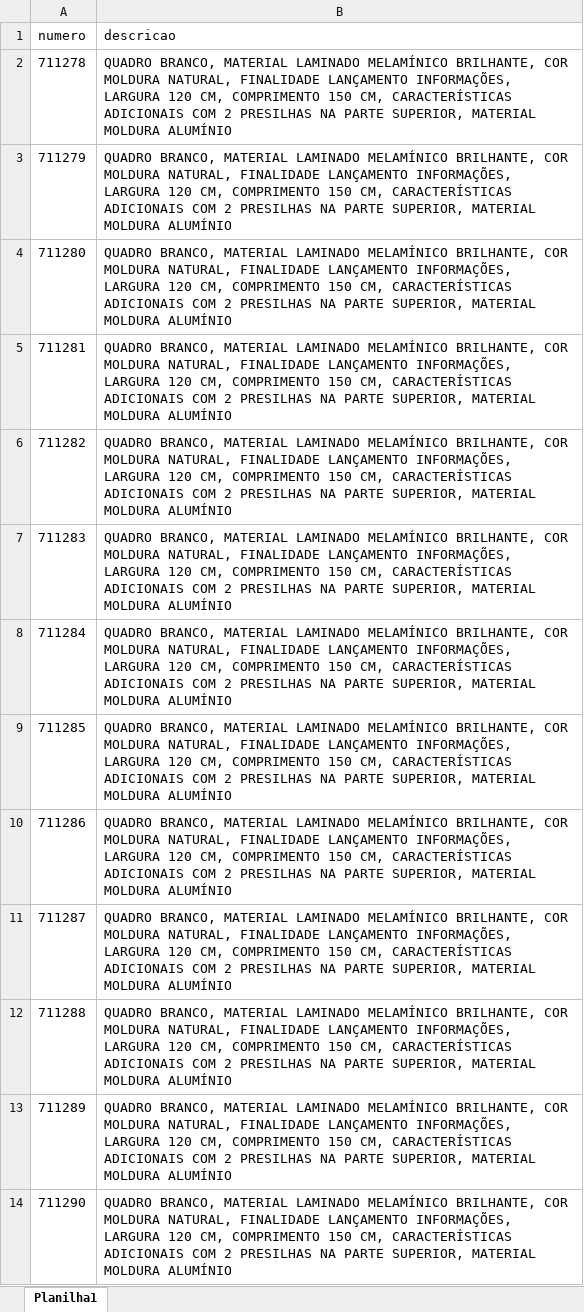
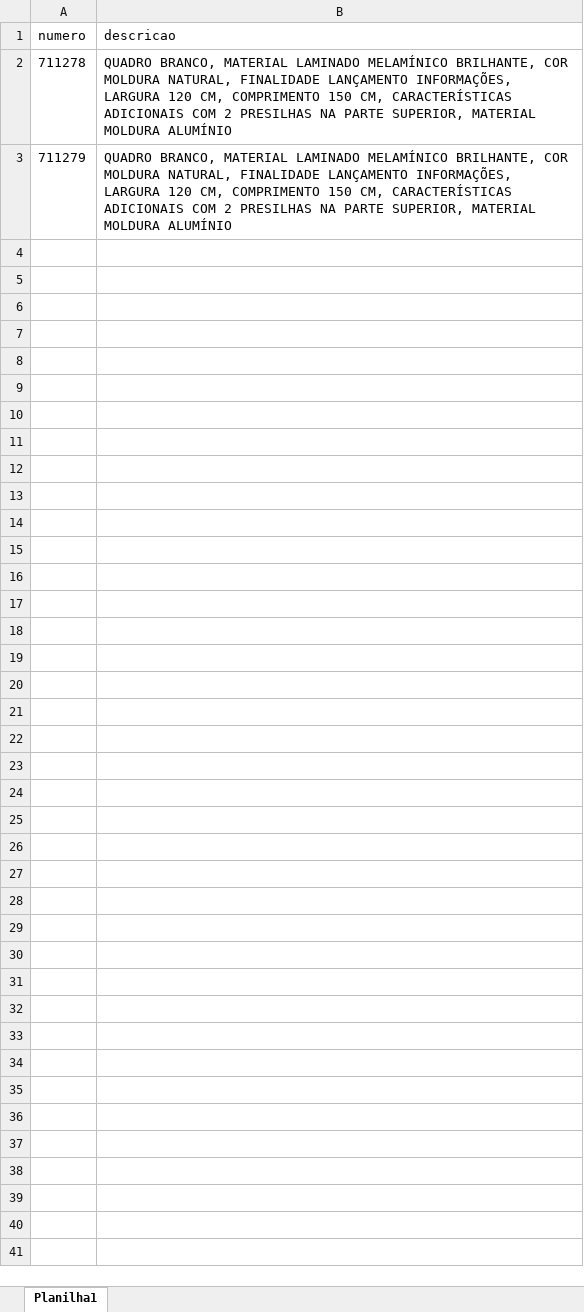
Before and after one commit to jhonnatas/barcode, an Excel workbook: lib/data.xlsx, sheet Planilha1, drawn as a sheet; only a part is shown; values as stored, in another font and other column widths than the file's, no borders; charts and pictures not drawn; the diff covers the shown part only; the diff names each change by its address in the sheet, - before the commit and + after, or states it on an @@ line.

```diff
--- a/lib/data.xlsx (sheet Planilha1)
+++ b/lib/data.xlsx (sheet Planilha1)
-row 4: 711280 | QUADRO BRANCO, MATERIAL LAMINADO MELAMÍNICO BRILHANTE, COR MOLDURA NATURAL, FINALIDADE LANÇAMENTO INFORMAÇÕES, LARGURA 120 CM, COMPRIMENTO 150 CM, CARACTERÍSTICAS ADICIONAIS COM 2 PRESILHAS NA PARTE SUPERIOR, MATERIAL MOLDURA ALUMÍNIO
-row 5: 711281 | QUADRO BRANCO, MATERIAL LAMINADO MELAMÍNICO BRILHANTE, COR MOLDURA NATURAL, FINALIDADE LANÇAMENTO INFORMAÇÕES, LARGURA 120 CM, COMPRIMENTO 150 CM, CARACTERÍSTICAS ADICIONAIS COM 2 PRESILHAS NA PARTE SUPERIOR, MATERIAL MOLDURA ALUMÍNIO
-row 6: 711282 | QUADRO BRANCO, MATERIAL LAMINADO MELAMÍNICO BRILHANTE, COR MOLDURA NATURAL, FINALIDADE LANÇAMENTO INFORMAÇÕES, LARGURA 120 CM, COMPRIMENTO 150 CM, CARACTERÍSTICAS ADICIONAIS COM 2 PRESILHAS NA PARTE SUPERIOR, MATERIAL MOLDURA ALUMÍNIO
-row 7: 711283 | QUADRO BRANCO, MATERIAL LAMINADO MELAMÍNICO BRILHANTE, COR MOLDURA NATURAL, FINALIDADE LANÇAMENTO INFORMAÇÕES, LARGURA 120 CM, COMPRIMENTO 150 CM, CARACTERÍSTICAS ADICIONAIS COM 2 PRESILHAS NA PARTE SUPERIOR, MATERIAL MOLDURA ALUMÍNIO
-row 8: 711284 | QUADRO BRANCO, MATERIAL LAMINADO MELAMÍNICO BRILHANTE, COR MOLDURA NATURAL, FINALIDADE LANÇAMENTO INFORMAÇÕES, LARGURA 120 CM, COMPRIMENTO 150 CM, CARACTERÍSTICAS ADICIONAIS COM 2 PRESILHAS NA PARTE SUPERIOR, MATERIAL MOLDURA ALUMÍNIO
-row 9: 711285 | QUADRO BRANCO, MATERIAL LAMINADO MELAMÍNICO BRILHANTE, COR MOLDURA NATURAL, FINALIDADE LANÇAMENTO INFORMAÇÕES, LARGURA 120 CM, COMPRIMENTO 150 CM, CARACTERÍSTICAS ADICIONAIS COM 2 PRESILHAS NA PARTE SUPERIOR, MATERIAL MOLDURA ALUMÍNIO
-row 10: 711286 | QUADRO BRANCO, MATERIAL LAMINADO MELAMÍNICO BRILHANTE, COR MOLDURA NATURAL, FINALIDADE LANÇAMENTO INFORMAÇÕES, LARGURA 120 CM, COMPRIMENTO 150 CM, CARACTERÍSTICAS ADICIONAIS COM 2 PRESILHAS NA PARTE SUPERIOR, MATERIAL MOLDURA ALUMÍNIO
-row 11: 711287 | QUADRO BRANCO, MATERIAL LAMINADO MELAMÍNICO BRILHANTE, COR MOLDURA NATURAL, FINALIDADE LANÇAMENTO INFORMAÇÕES, LARGURA 120 CM, COMPRIMENTO 150 CM, CARACTERÍSTICAS ADICIONAIS COM 2 PRESILHAS NA PARTE SUPERIOR, MATERIAL MOLDURA ALUMÍNIO
-row 12: 711288 | QUADRO BRANCO, MATERIAL LAMINADO MELAMÍNICO BRILHANTE, COR MOLDURA NATURAL, FINALIDADE LANÇAMENTO INFORMAÇÕES, LARGURA 120 CM, COMPRIMENTO 150 CM, CARACTERÍSTICAS ADICIONAIS COM 2 PRESILHAS NA PARTE SUPERIOR, MATERIAL MOLDURA ALUMÍNIO
-row 13: 711289 | QUADRO BRANCO, MATERIAL LAMINADO MELAMÍNICO BRILHANTE, COR MOLDURA NATURAL, FINALIDADE LANÇAMENTO INFORMAÇÕES, LARGURA 120 CM, COMPRIMENTO 150 CM, CARACTERÍSTICAS ADICIONAIS COM 2 PRESILHAS NA PARTE SUPERIOR, MATERIAL MOLDURA ALUMÍNIO
-row 14: 711290 | QUADRO BRANCO, MATERIAL LAMINADO MELAMÍNICO BRILHANTE, COR MOLDURA NATURAL, FINALIDADE LANÇAMENTO INFORMAÇÕES, LARGURA 120 CM, COMPRIMENTO 150 CM, CARACTERÍSTICAS ADICIONAIS COM 2 PRESILHAS NA PARTE SUPERIOR, MATERIAL MOLDURA ALUMÍNIO
```
Also changed, not shown: 11 removed rows elsewhere in this sheet, 8 other files.
